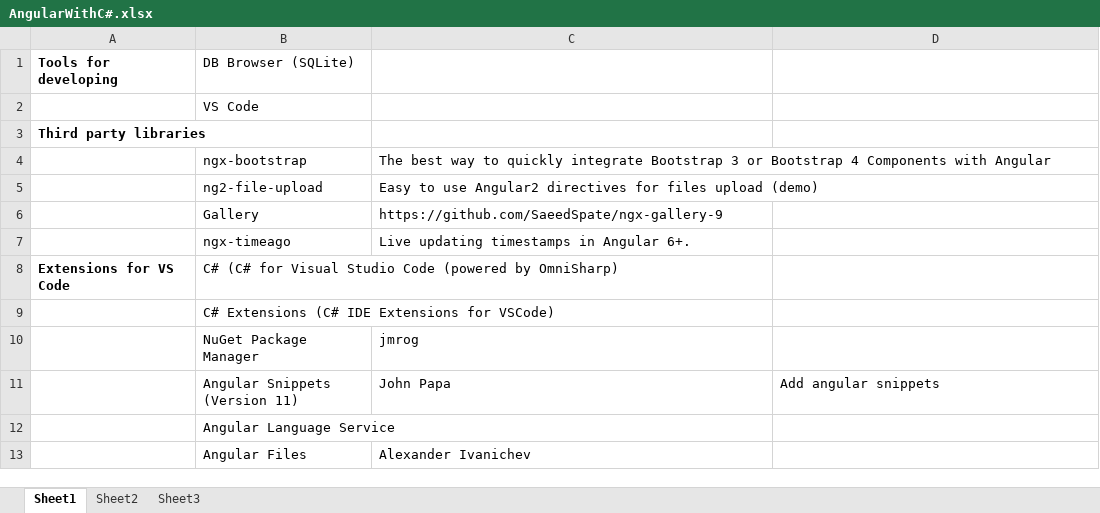
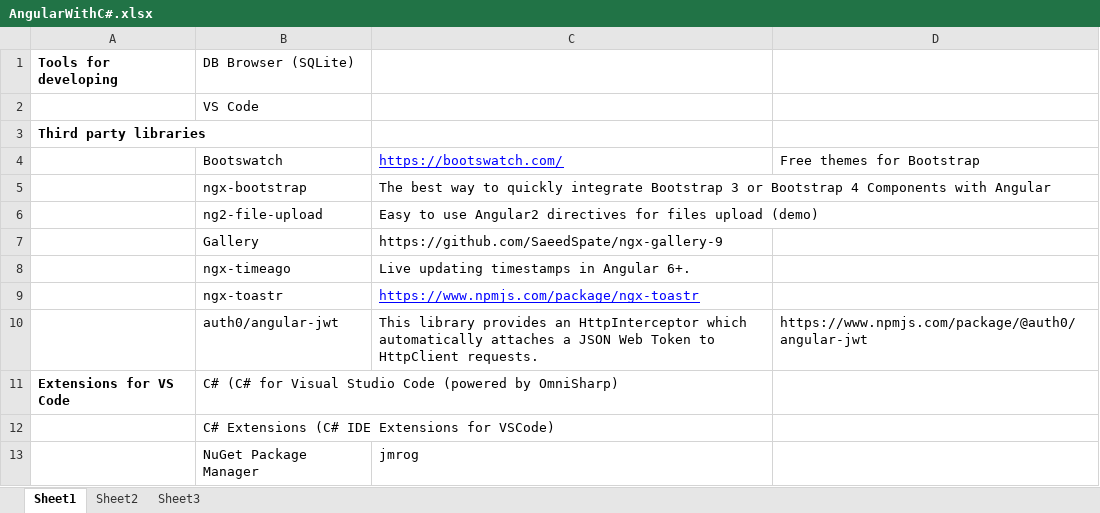
Before and after one commit to vladosfi/ps, an Excel workbook: AngularWithC#.xlsx, sheet Sheet1, drawn as a sheet; only a part is shown; the shorter side is filled out with more unchanged rows; values as stored, in another font and other column widths than the file's, no borders; the diff names each change by its address in the sheet, - before the commit and + after, or states it on an @@ line.

Commit message:
Added JWT, NgxBootstrap And Theme

```diff
--- a/AngularWithC#.xlsx (sheet Sheet1)
+++ b/AngularWithC#.xlsx (sheet Sheet1)
+row 4:  | Bootswatch | https://bootswatch.com/ | Free themes for Bootstrap
+row 9:  | ngx-toastr | https://www.npmjs.com/package/ngx-toastr
+row 10:  | auth0/angular-jwt | This library provides an HttpInterceptor which automatically attaches a JSON Web Token to HttpClient requests. | https://www.npmjs.com/package/@auth0/angular-jwt
```
Also changed, not shown: 14 other files.
